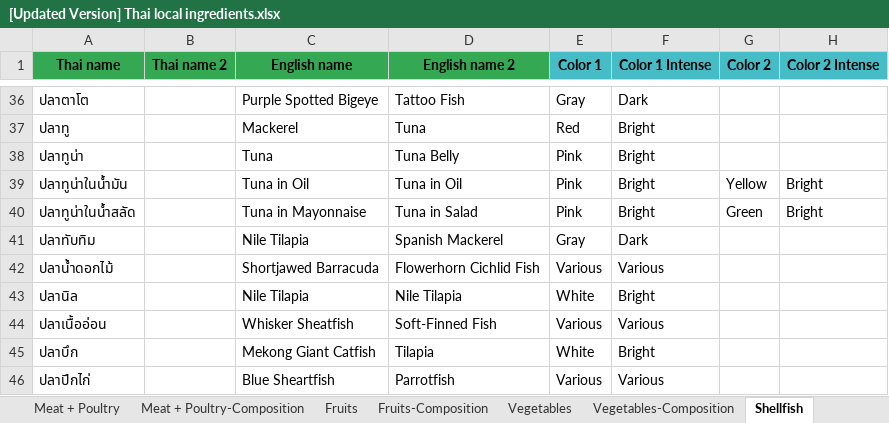
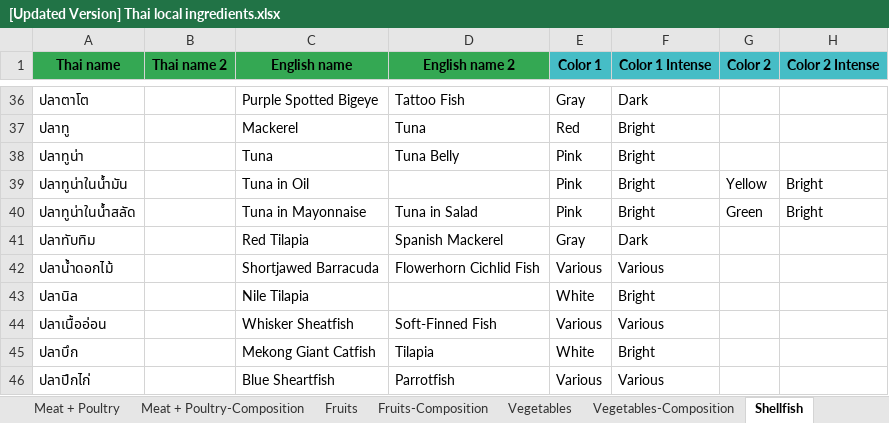
Before and after one commit to cigarabbit/SP2023-58-IngOn, an Excel workbook: [Updated Version] Thai local ingredients.xlsx, sheet Shellfish, drawn as a sheet; only a part is shown, gaps mark what is left out; values as stored, in another font and other column widths than the file's, no borders; charts and pictures not drawn; the diff covers the shown part only; the diff names each change by its address in the sheet, - before the commit and + after, or states it on an @@ line.

Commit message:
modify alternative names

```diff
--- a/[Updated Version] Thai local ingredients.xlsx (sheet Shellfish)
+++ b/[Updated Version] Thai local ingredients.xlsx (sheet Shellfish)
-D39 (English name 2): Tuna in Oil
+D39 (English name 2): (empty)
-C41 (English name): Nile Tilapia
+C41 (English name): Red Tilapia
-D43 (English name 2): Nile Tilapia
+D43 (English name 2): (empty)
```
Also changed, not shown: 12 edited cells elsewhere in this sheet, sheet Fruits, sheet Shellfish-Composition, sheet Fruits-Composition, 2 other files.
